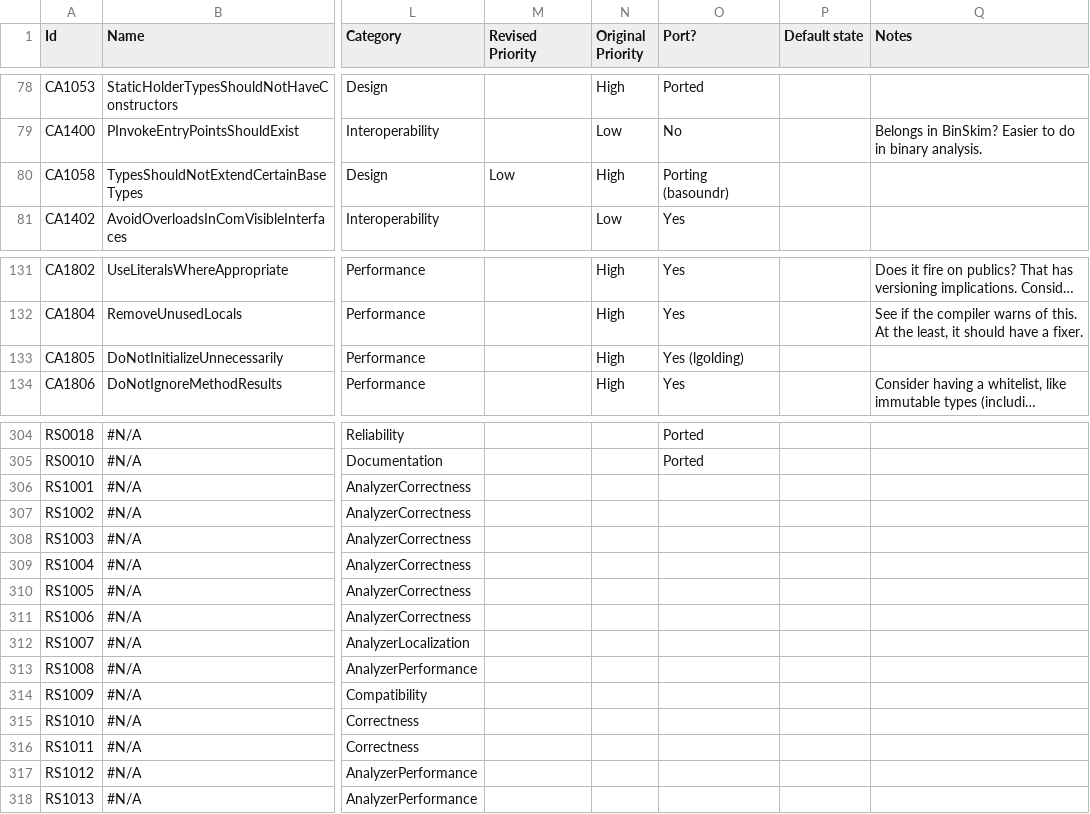
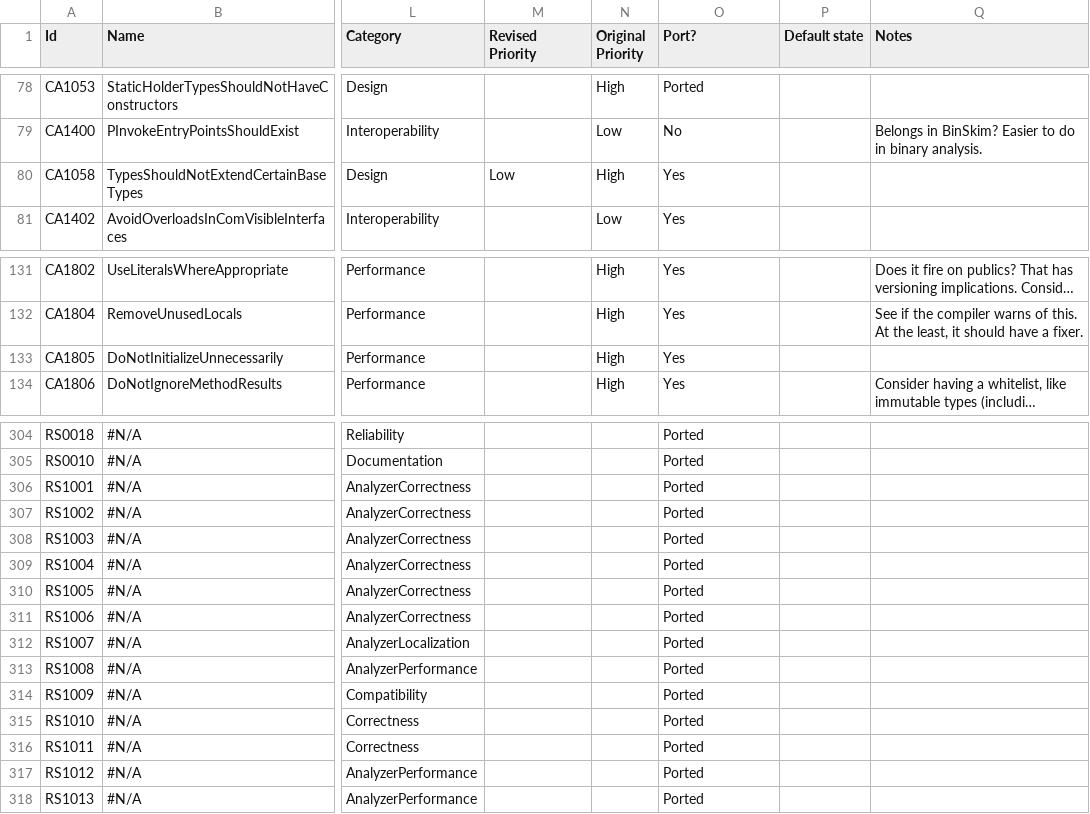
Before and after one commit to dotnet/roslyn-analyzers, a CSV file: RulesInventory.csv, drawn as a sheet; only a part is shown, gaps mark what is left out; long unchanged cells end in …; the diff names each change by its address in the sheet, - before the commit and + after, or states it on an @@ line.

Commit message:
Mark the codeanalysis analyzers rules as ported

```diff
--- a/RulesInventory.csv
+++ b/RulesInventory.csv
-O80 (Port?): Porting (basoundr)
+O80 (Port?): Yes
-O133 (Port?): Yes (lgolding)
+O133 (Port?): Yes
-O306:O318 (Port?): (empty)
+O306:O318 (Port?): Ported
```
